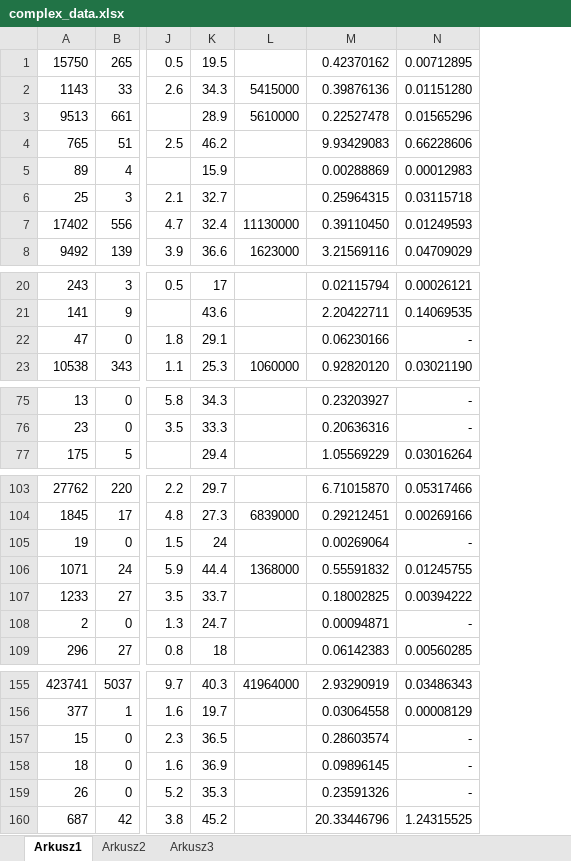
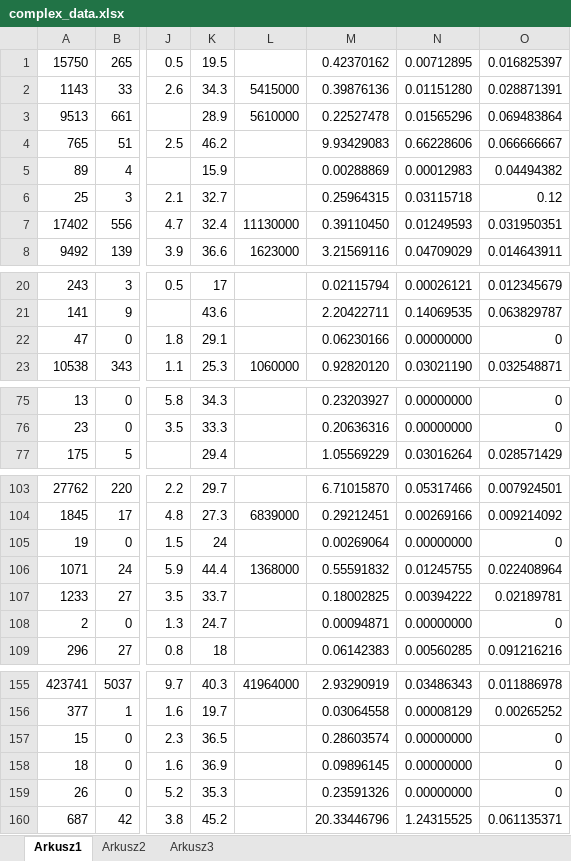
Before and after one commit to Marczanto98/matlab_project, an Excel workbook: project/complex_data.xlsx, sheet Arkusz1, drawn as a sheet; only a part is shown, gaps mark what is left out; values as stored, in another font and other column widths than the file's, no borders; the diff covers the shown part only; the diff names each change by its address in the sheet, - before the commit and + after, or states it on an @@ line.

```diff
--- a/project/complex_data.xlsx (sheet Arkusz1)
+++ b/project/complex_data.xlsx (sheet Arkusz1)
+column O, rows 1-8: 0.016825397 | 0.028871391 | 0.069483864 | 0.066666667 | 0.04494382 | 0.12 | 0.031950351 | 0.014643911; rows 20-23: 0.012345679 | 0.063829787 | 0 | 0.032548871; rows 75-77: 0 | 0 | 0.028571429; rows 103-109: 0.007924501 | 0.009214092 | 0 | 0.022408964 | 0.02189781 | 0 | 0.091216216; rows 155-160: 0.011886978 | 0.00265252 | 0 | 0 | 0 | 0.061135371
-N22: -
+N22: 0.00000000
-N75:N76: -
+N75:N76: 0.00000000
-N105: -
+N105: 0.00000000
-N108: -
+N108: 0.00000000
-N157:N159: -
+N157:N159: 0.00000000
```
Also changed, not shown: 37 added rows, 37 removed rows and 9 edited cells elsewhere in this sheet, 19 other files.
